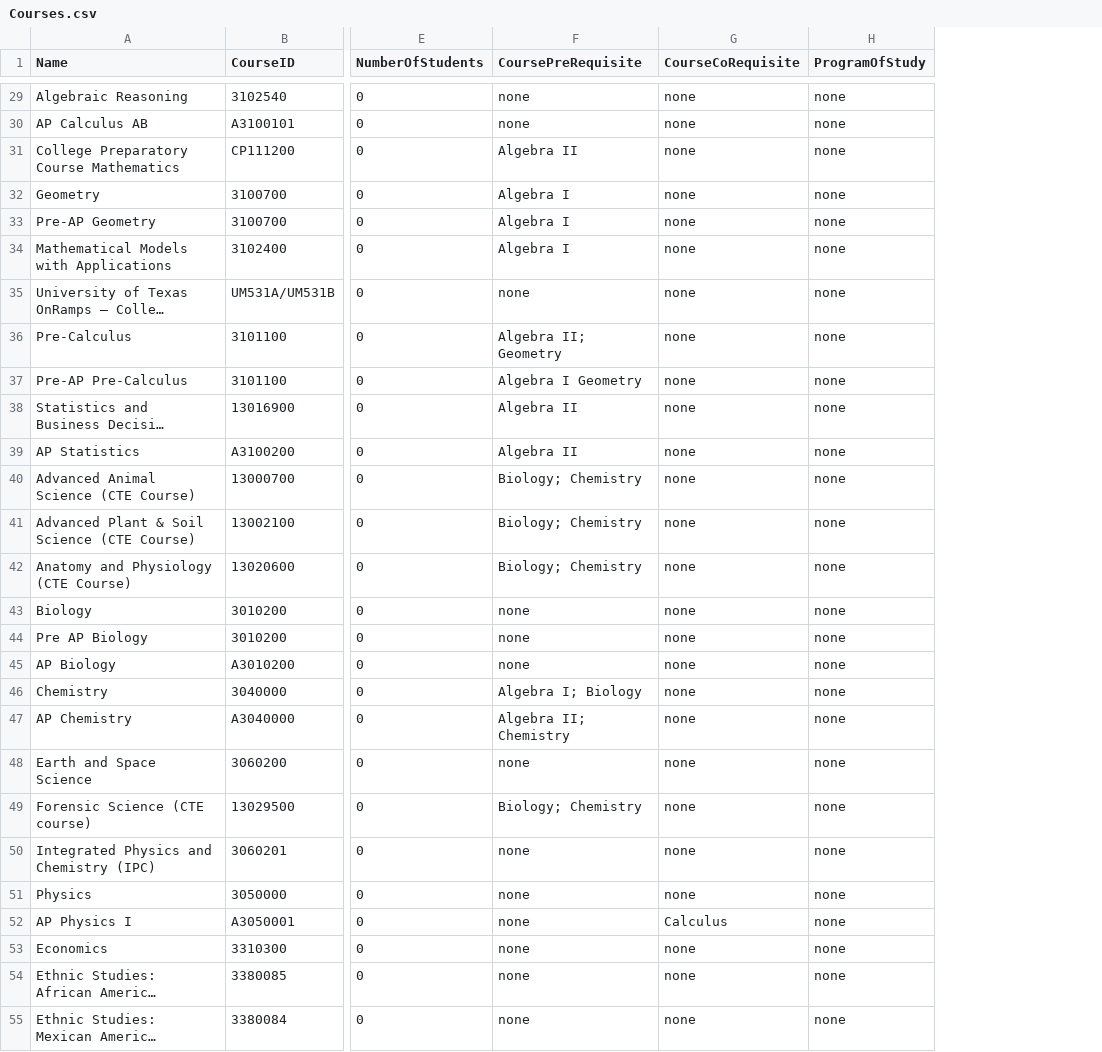
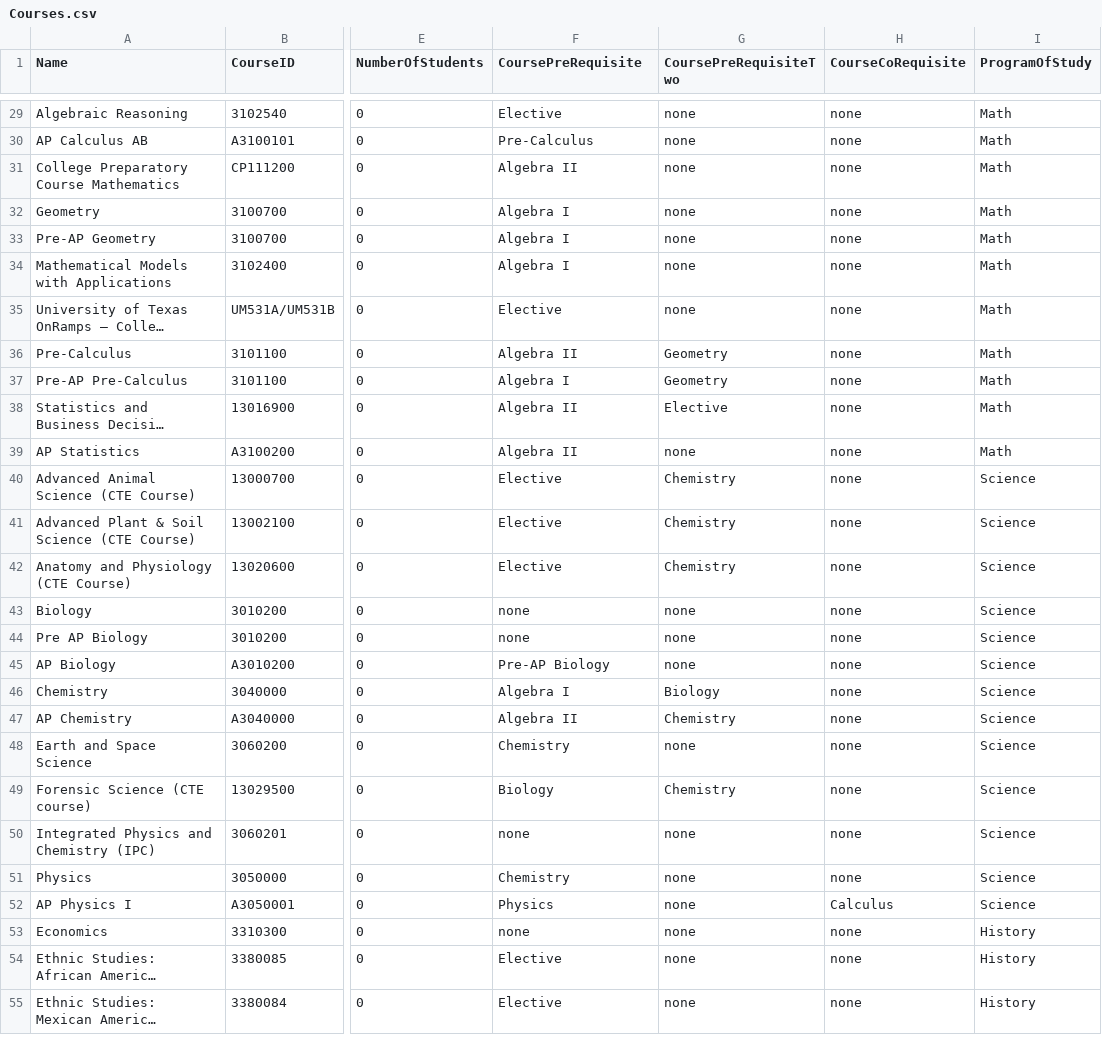
Before and after one commit to ComputerScienceTeacher/COSC625Menu, a CSV file: COSC625/Courses.csv, drawn as a sheet; only a part is shown, gaps mark what is left out; long unchanged cells end in …; addresses are those after the commit; the diff covers the shown part only; the diff names each change by its address in the sheet, - before the commit and + after, or states it on an @@ line.

Commit message:
Course Algorithm
Finds available courses in each major program of study available to a student

```diff
--- a/COSC625/Courses.csv
+++ b/COSC625/Courses.csv
+column G (CoursePreRequisiteTwo), rows 29-55: none | none | none | none | none | none | none | Geometry | Geometry | Elective | none | Chemistry | Chemistry | Chemistry | none | none | none | Biology | Chemistry | none | Chemistry | none | none | none | none | none | none
-F29 (CoursePreRequisite): none
+F29 (CoursePreRequisite): Elective
-I29:I39 (ProgramOfStudy): none
+I29:I39 (ProgramOfStudy): Math
-F30 (CoursePreRequisite): none
+F30 (CoursePreRequisite): Pre-Calculus
-F35 (CoursePreRequisite): none
+F35 (CoursePreRequisite): Elective
-F36 (CoursePreRequisite): Algebra II; Geometry
+F36 (CoursePreRequisite): Algebra II
-F37 (CoursePreRequisite): Algebra I Geometry
+F37 (CoursePreRequisite): Algebra I
-F40:F42 (CoursePreRequisite): Biology; Chemistry
+F40:F42 (CoursePreRequisite): Elective
-I40:I52 (ProgramOfStudy): none
+I40:I52 (ProgramOfStudy): Science
-F45 (CoursePreRequisite): none
+F45 (CoursePreRequisite): Pre-AP Biology
-F46 (CoursePreRequisite): Algebra I; Biology
+F46 (CoursePreRequisite): Algebra I
-F47 (CoursePreRequisite): Algebra II; Chemistry
+F47 (CoursePreRequisite): Algebra II
-F48 (CoursePreRequisite): none
+F48 (CoursePreRequisite): Chemistry
-F49 (CoursePreRequisite): Biology; Chemistry
+F49 (CoursePreRequisite): Biology
-F51 (CoursePreRequisite): none
+F51 (CoursePreRequisite): Chemistry
-F52 (CoursePreRequisite): none
+F52 (CoursePreRequisite): Physics
-I53:I55 (ProgramOfStudy): none
+I53:I55 (ProgramOfStudy): History
-F54:F55 (CoursePreRequisite): none
+F54:F55 (CoursePreRequisite): Elective
```
Also changed, not shown: 82 edited cells elsewhere in this file, 4 other files.
